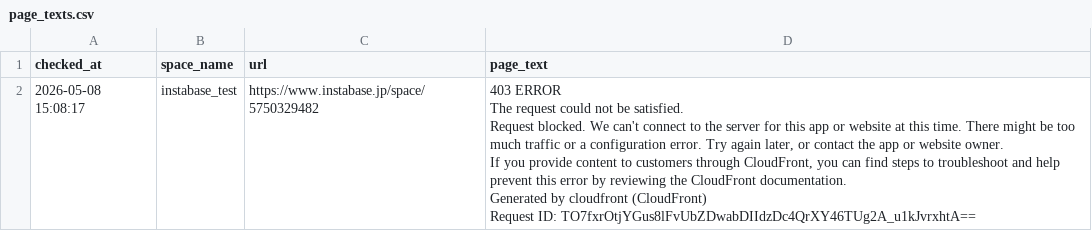
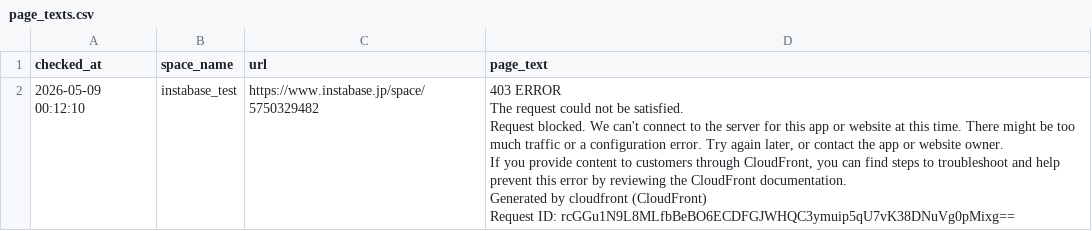
Before and after one commit to Haru-debug-cloud/booking-monitor, a CSV file: page_texts.csv, drawn as a sheet.

```diff
--- a/page_texts.csv
+++ b/page_texts.csv
@@ -1,7 +1,7 @@
 checked_at,space_name,url,page_text
-2026-05-08 15:08:17,instabase_test,https://www.instabase.jp/space/5750329482,"403 ERROR
-The request could not be satisfied.
-Request blocked. We can't connect to the server for this app or website at this time. There might be too much traffic or a configuration error. Try again later, or contact the app or website owner.
-If you provide content to customers through CloudFront, you can find steps to troubleshoot and help prevent this error by reviewing the CloudFront documentation.
-Generated by cloudfront (CloudFront)
-Request ID: TO7fxrOtjYGus8lFvUbZDwabDIIdzDc4QrXY46TUg2A_u1kJvrxhtA=="
+2026-05-09 00:12:10,instabase_test,https://www.instabase.jp/space/5750329482,"403 ERROR
+The request could not be satisfied.
+Request blocked. We can't connect to the server for this app or website at this time. There might be too much traffic or a configuration error. Try again later, or contact the app or website owner.
+If you provide content to customers through CloudFront, you can find steps to troubleshoot and help prevent this error by reviewing the CloudFront documentation.
+Generated by cloudfront (CloudFront)
+Request ID: rcGGu1N9L8MLfbBeBO6ECDFGJWHQC3ymuip5qU7vK38DNuVg0pMixg=="
```
